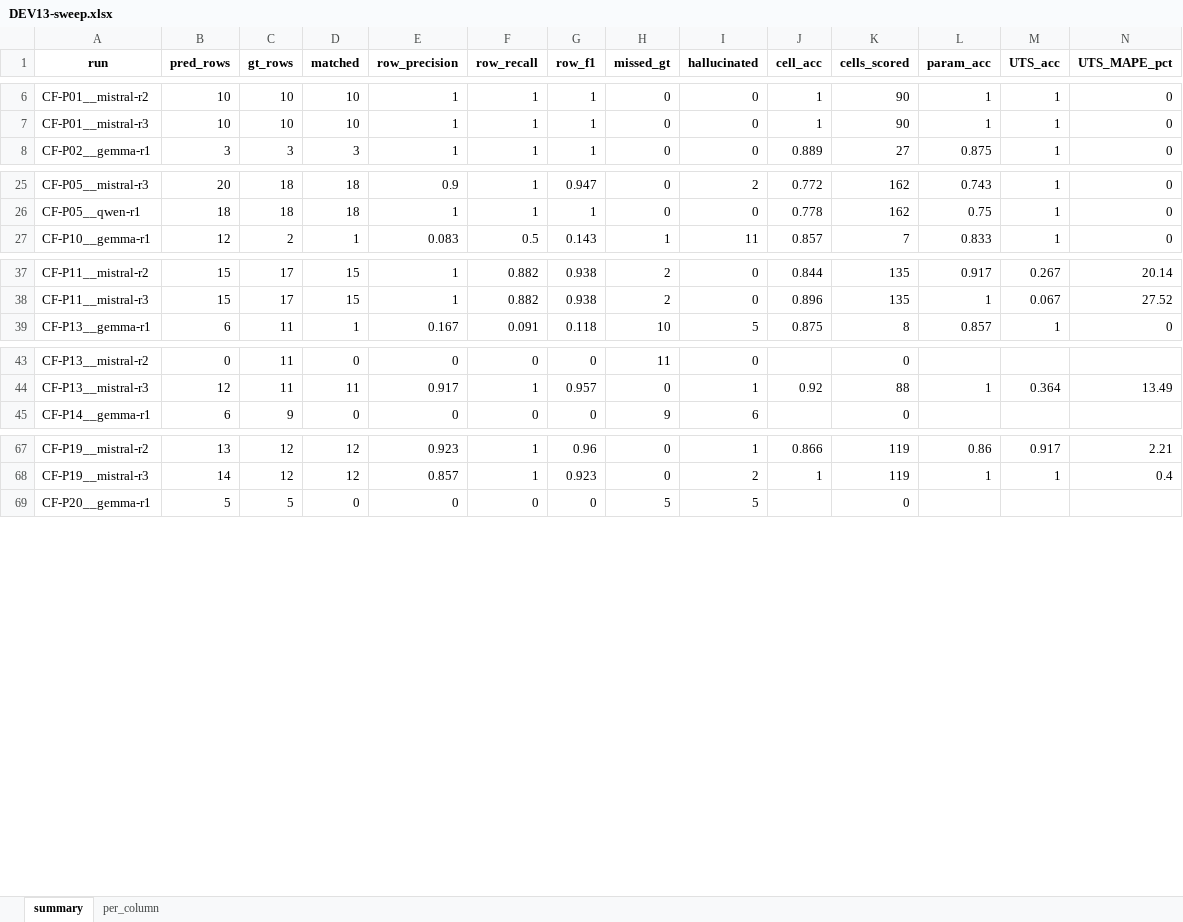
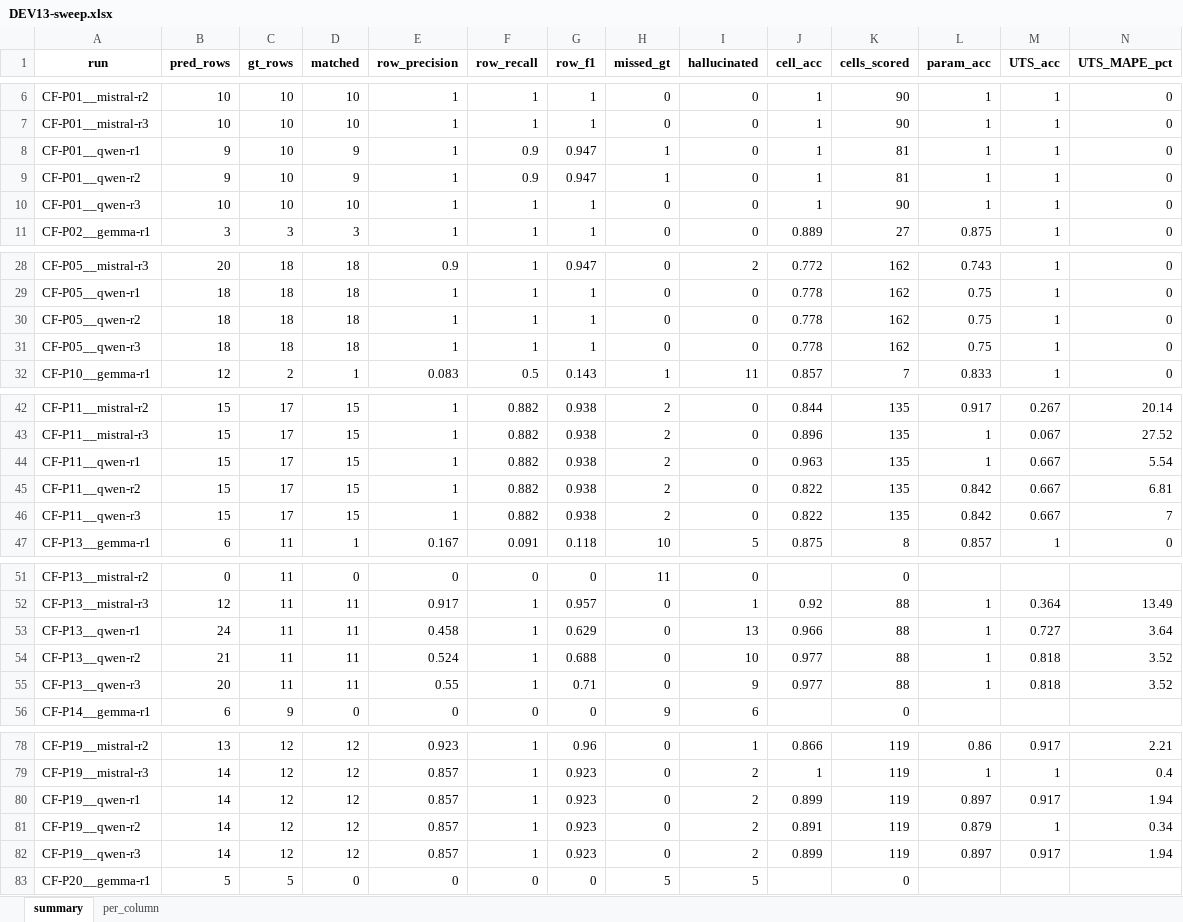
Before and after one commit to maxfu-UW/peek-bench, an Excel workbook: results/DEV13-sweep.xlsx, sheet summary, drawn as a sheet; only a part is shown, gaps mark what is left out; values as stored, in another font and other column widths than the file's, no borders; rows hold the shown columns only; the diff names each change by its address in the sheet, - before the commit and + after, or states it on an @@ line.

```diff
--- a/results/DEV13-sweep.xlsx (sheet summary)
+++ b/results/DEV13-sweep.xlsx (sheet summary)
+row 8: CF-P01__qwen-r1 | 9 | 10 | 9 | 1 | 0.9 | 0.947 | 1 | 0 | 1 | 81 | 1 | 1 | 0
+row 9: CF-P01__qwen-r2 | 9 | 10 | 9 | 1 | 0.9 | 0.947 | 1 | 0 | 1 | 81 | 1 | 1 | 0
+row 10: CF-P01__qwen-r3 | 10 | 10 | 10 | 1 | 1 | 1 | 0 | 0 | 1 | 90 | 1 | 1 | 0
+row 30: CF-P05__qwen-r2 | 18 | 18 | 18 | 1 | 1 | 1 | 0 | 0 | 0.778 | 162 | 0.75 | 1 | 0
+row 31: CF-P05__qwen-r3 | 18 | 18 | 18 | 1 | 1 | 1 | 0 | 0 | 0.778 | 162 | 0.75 | 1 | 0
+row 44: CF-P11__qwen-r1 | 15 | 17 | 15 | 1 | 0.882 | 0.938 | 2 | 0 | 0.963 | 135 | 1 | 0.667 | 5.54
+row 45: CF-P11__qwen-r2 | 15 | 17 | 15 | 1 | 0.882 | 0.938 | 2 | 0 | 0.822 | 135 | 0.842 | 0.667 | 6.81
+row 46: CF-P11__qwen-r3 | 15 | 17 | 15 | 1 | 0.882 | 0.938 | 2 | 0 | 0.822 | 135 | 0.842 | 0.667 | 7
+row 53: CF-P13__qwen-r1 | 24 | 11 | 11 | 0.458 | 1 | 0.629 | 0 | 13 | 0.966 | 88 | 1 | 0.727 | 3.64
+row 54: CF-P13__qwen-r2 | 21 | 11 | 11 | 0.524 | 1 | 0.688 | 0 | 10 | 0.977 | 88 | 1 | 0.818 | 3.52
+row 55: CF-P13__qwen-r3 | 20 | 11 | 11 | 0.55 | 1 | 0.71 | 0 | 9 | 0.977 | 88 | 1 | 0.818 | 3.52
+row 80: CF-P19__qwen-r1 | 14 | 12 | 12 | 0.857 | 1 | 0.923 | 0 | 2 | 0.899 | 119 | 0.897 | 0.917 | 1.94
+row 81: CF-P19__qwen-r2 | 14 | 12 | 12 | 0.857 | 1 | 0.923 | 0 | 2 | 0.891 | 119 | 0.879 | 1 | 0.34
+row 82: CF-P19__qwen-r3 | 14 | 12 | 12 | 0.857 | 1 | 0.923 | 0 | 2 | 0.899 | 119 | 0.897 | 0.917 | 1.94
```
Also changed, not shown: sheet per_column, 5 other files.
